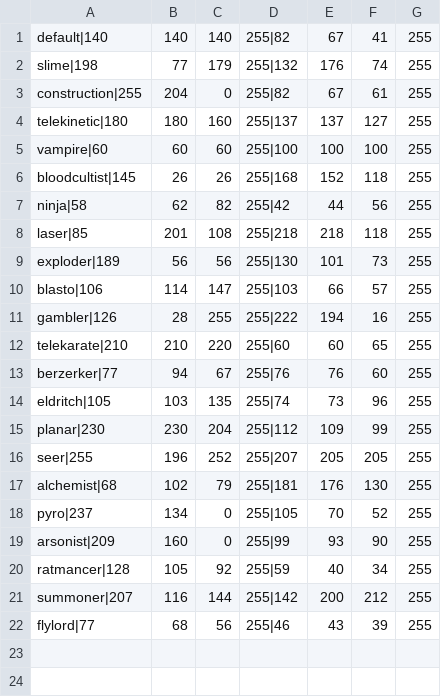
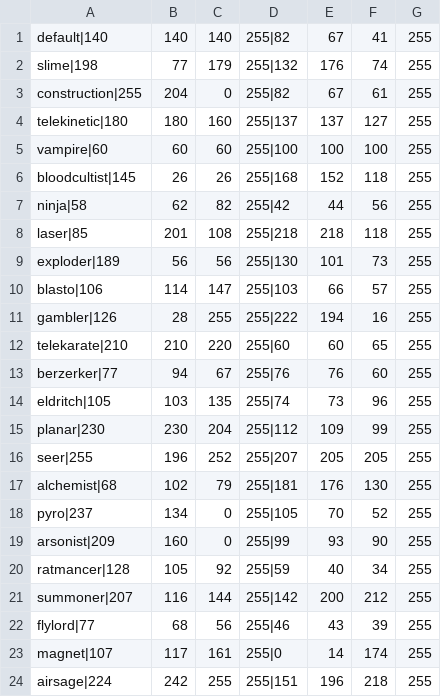
Before and after one commit to ian-p-mcpherson/thematic-random-starts, a CSV file: resources/palettes.csv, drawn as a sheet.

```diff
--- a/resources/palettes.csv
+++ b/resources/palettes.csv
@@ -22 +22,3 @@ summoner|207, 116, 144, 255|142, 200, 212, 255
 flylord|77, 68, 56, 255|46, 43, 39, 255
+magnet|107, 117, 161, 255|0, 14, 174, 255
+airsage|224, 242, 255, 255|151, 196, 218, 255
```
Also changed, not shown: 48 other files.
